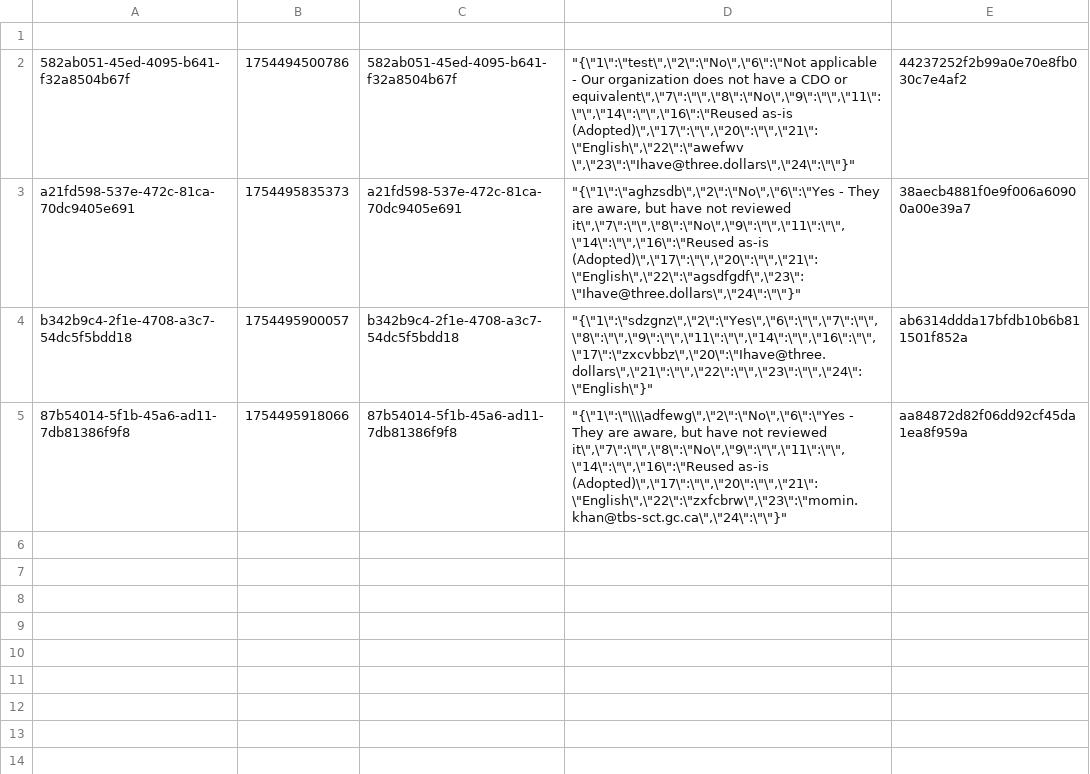
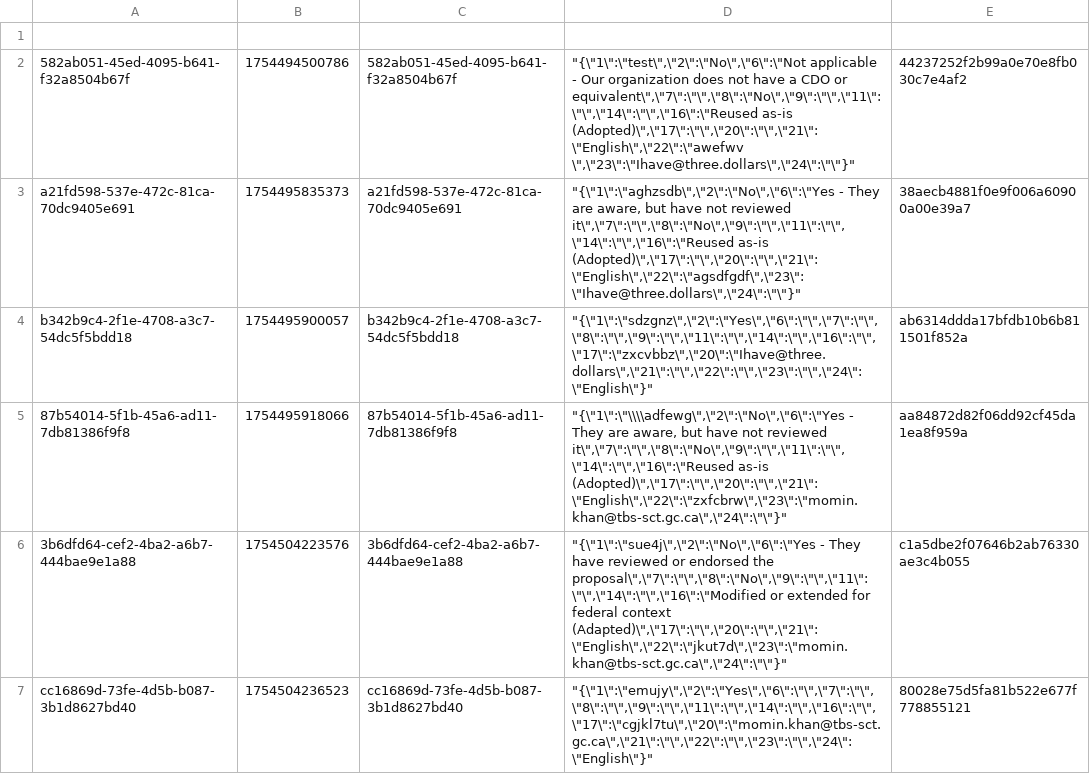
Before and after one commit to CPDI-CPDI/Data-Reference-Standard-Intake, a CSV file: python_decryption/responses.csv, drawn as a sheet; the diff names each change by its address in the sheet, - before the commit and + after, or states it on an @@ line.

```diff
--- a/python_decryption/responses.csv
+++ b/python_decryption/responses.csv
+row 6: 3b6dfd64-cef2-4ba2-a6b7-444bae9e1a88 | 1754504223576 | 3b6dfd64-cef2-4ba2-a6b7-444bae9e1a88 | "{\"1\":\"sue4j\",\"2\":\"No\",\"6\":\"Yes - They have reviewed or endorsed the proposal\",\"7\":\"\",\"8\":\"No\",\"9\":\"\",\"11\":\"\",\"14\":\"\",\"16\":\"Modified or extended for federal context (Adapted)\",\"17\":\"\",\"20\":\"\",\"21\":\"English\",\"22\":\"jkut7d\",\"23\":\"momin.khan@tbs-sct.gc.ca\",\"24\":\"\"}" | c1a5dbe2f07646b2ab76330ae3c4b055
+row 7: cc16869d-73fe-4d5b-b087-3b1d8627bd40 | 1754504236523 | cc16869d-73fe-4d5b-b087-3b1d8627bd40 | "{\"1\":\"emujy\",\"2\":\"Yes\",\"6\":\"\",\"7\":\"\",\"8\":\"\",\"9\":\"\",\"11\":\"\",\"14\":\"\",\"16\":\"\",\"17\":\"cgjkl7tu\",\"20\":\"momin.khan@tbs-sct.gc.ca\",\"21\":\"\",\"22\":\"\",\"23\":\"\",\"24\":\"English\"}" | 80028e75d5fa81b522e677f778855121
```
Also changed, not shown: 1 other file.
